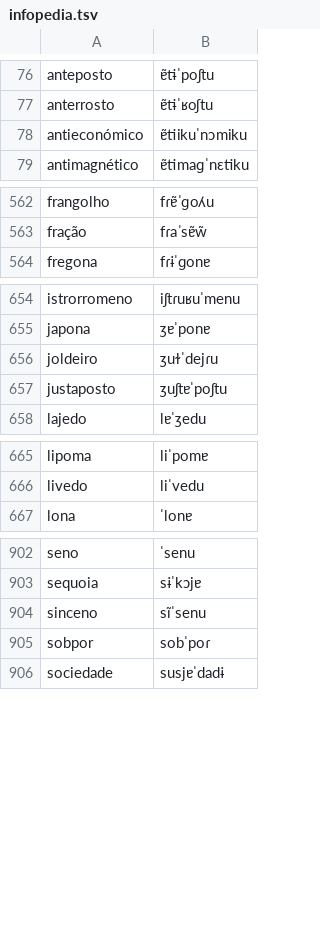
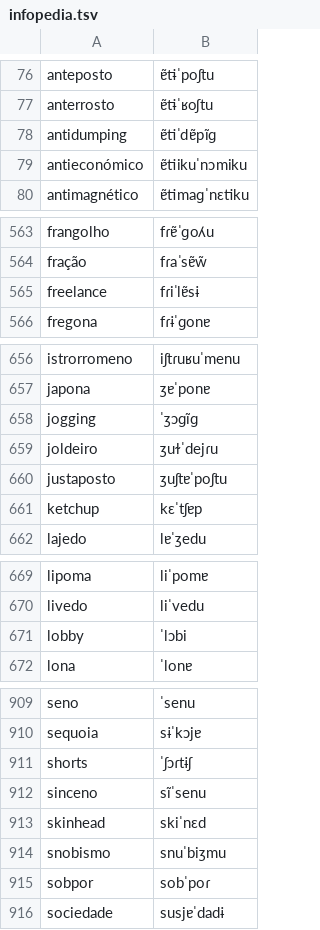
Before and after one commit to TigreGotico/o2i-lexicons, a TSV file: o2i_lexicons/data/patches/pt-PT/infopedia.tsv, drawn as a sheet; only a part is shown, gaps mark what is left out; the diff covers the shown part only; the diff names each change by its address in the sheet, - before the commit and + after, or states it on an @@ line.

```diff
--- a/o2i_lexicons/data/patches/pt-PT/infopedia.tsv
+++ b/o2i_lexicons/data/patches/pt-PT/infopedia.tsv
+row 78: antidumping | ɐ̃tiˈdɐ̃pĩɡ
+row 565: freelance | fɾiˈlɐ̃sɨ
+row 658: jogging | ˈʒɔɡĩɡ
+row 661: ketchup | kɛˈtʃɐp
+row 671: lobby | ˈlɔbi
+row 911: shorts | ˈʃɔɾtɨʃ
+row 913: skinhead | skiˈnɛd
+row 914: snobismo | snuˈbiʒmu
```
Also changed, not shown: 6 added rows elsewhere in this file, o2i_lexicons/data/patches/pt-BR/nilc.tsv, o2i_lexicons/data/pt-BR/nilc.tsv, 10 other files.
